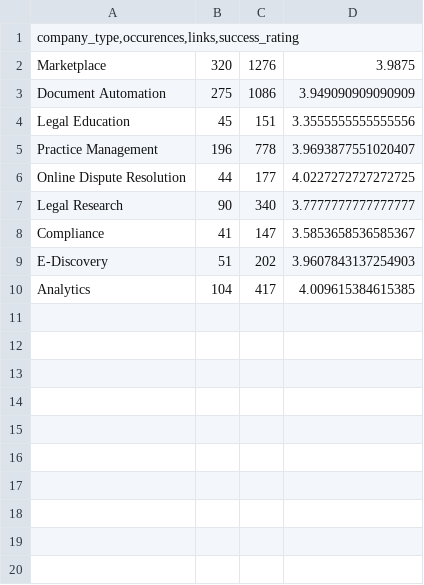
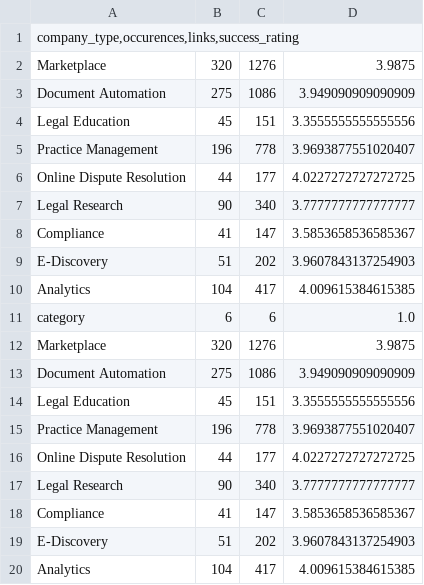
Before and after one commit to NeerajRattehalli/legal.io, a TSV file: output_files/success_by_company_type.tsv, drawn as a sheet; the diff names each change by its address in the sheet, - before the commit and + after, or states it on an @@ line.

Commit message:
found company types by year

```diff
--- a/output_files/success_by_company_type.tsv
+++ b/output_files/success_by_company_type.tsv
+row 11: category | 6 | 6 | 1.0
+row 12: Marketplace | 320 | 1276 | 3.9875
+row 13: Document Automation | 275 | 1086 | 3.949090909090909
+row 14: Legal Education | 45 | 151 | 3.3555555555555556
+row 15: Practice Management | 196 | 778 | 3.9693877551020407
+row 16: Online Dispute Resolution | 44 | 177 | 4.0227272727272725
+row 17: Legal Research | 90 | 340 | 3.7777777777777777
+row 18: Compliance | 41 | 147 | 3.5853658536585367
+row 19: E-Discovery | 51 | 202 | 3.9607843137254903
+row 20: Analytics | 104 | 417 | 4.009615384615385
```
Also changed, not shown: 3 other files.
